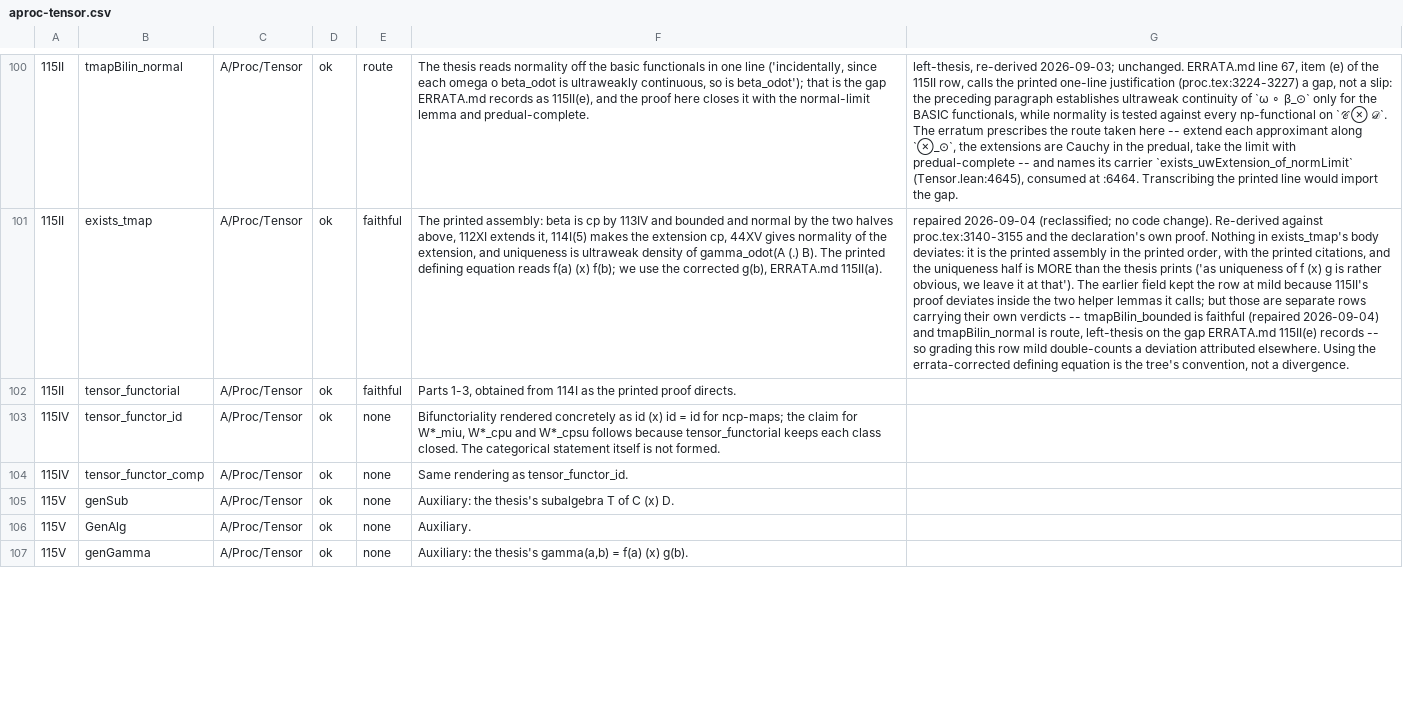
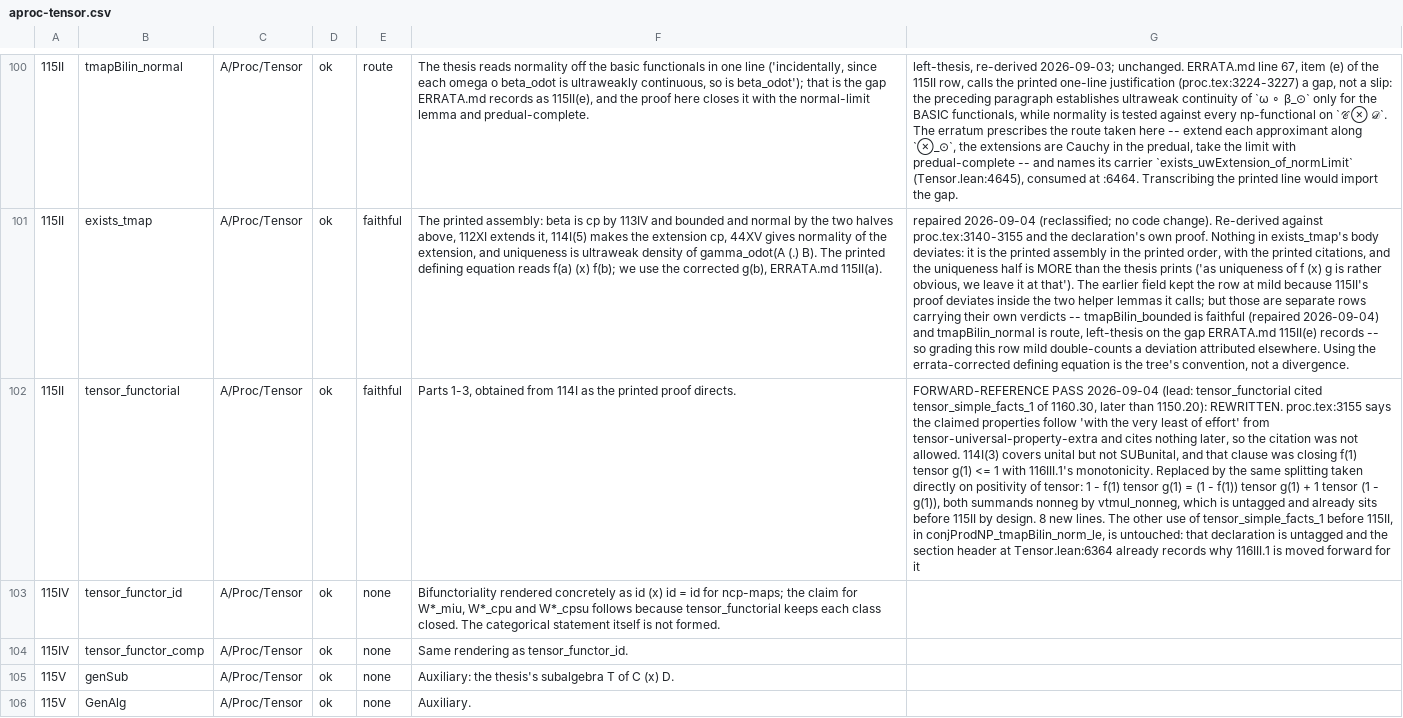
Before and after one commit to westerbaan/theses, a CSV file: lean/docs/audit/aproc-tensor.csv, drawn as a sheet; only a part is shown, gaps mark what is left out; the shorter side is filled out with more unchanged rows; the diff names each change by its address in the sheet, - before the commit and + after, or states it on an @@ line.

```diff
--- a/lean/docs/audit/aproc-tensor.csv
+++ b/lean/docs/audit/aproc-tensor.csv
-G102: (empty)
+G102: FORWARD-REFERENCE PASS 2026-09-04 (lead: tensor_functorial cited tensor_simple_facts_1 of 1160.30, later than 1150.20): REWRITTEN. proc.tex:3155 says the claimed properties follow 'with the very least of effort' from tensor-universal-property-extra and cites nothing later, so the citation was not allowed. 114I(3) covers unital but not SUBunital, and that clause was closing f(1) tensor g(1) <= 1 with 116III.1's monotonicity. Replaced by the same splitting taken directly on positivity of tensor: 1 - f(1) tensor g(1) = (1 - f(1)) tensor g(1) + 1 tensor (1 - g(1)), both summands nonneg by vtmul_nonneg, which is untagged and already sits before 115II by design. 8 new lines. The other use of tensor_simple_facts_1 before 115II, in conjProdNP_tmapBilin_norm_le, is untouched: that declaration is untagged and the section header at Tensor.lean:6364 already records why 116III.1 is moved forward for it
```
Also changed, not shown: lean/docs/audit/acstar-basic.csv, lean/docs/audit/acstar-matrices-representation.csv, 6 other files.
